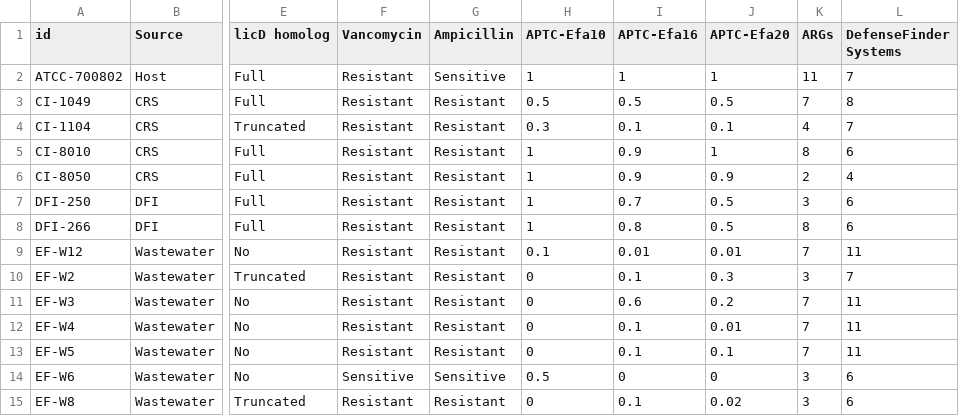
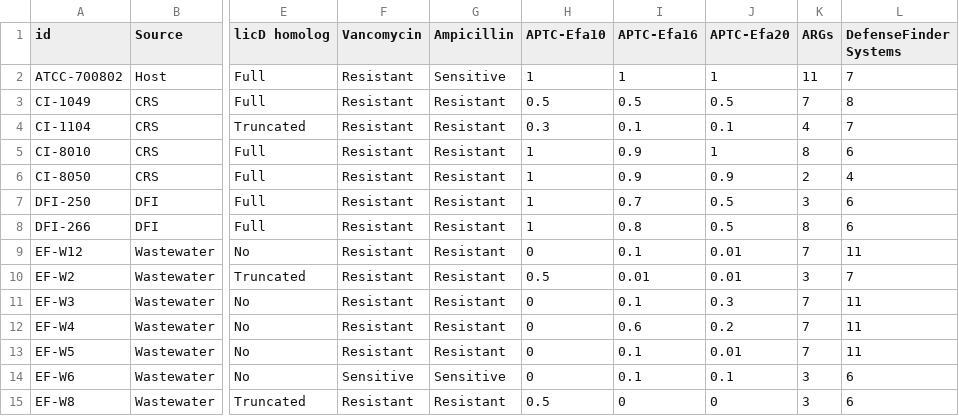
Before and after one commit to gbouras13/Awad_et_al_LicD, a CSV file: EF_Bacteria/Figure4/R/metadata.csv, drawn as a sheet; only a part is shown, gaps mark what is left out; the diff names each change by its address in the sheet, - before the commit and + after, or states it on an @@ line.

Commit message:
fix Fig 4A with correct supp data

```diff
--- a/EF_Bacteria/Figure4/R/metadata.csv
+++ b/EF_Bacteria/Figure4/R/metadata.csv
-H9 (APTC-Efa10): 0.1
+H9 (APTC-Efa10): 0
-I9 (APTC-Efa16): 0.01
+I9 (APTC-Efa16): 0.1
-H10 (APTC-Efa10): 0
+H10 (APTC-Efa10): 0.5
-I10 (APTC-Efa16): 0.1
+I10 (APTC-Efa16): 0.01
-J10 (APTC-Efa20): 0.3
+J10 (APTC-Efa20): 0.01
-I11 (APTC-Efa16): 0.6
+I11 (APTC-Efa16): 0.1
-J11 (APTC-Efa20): 0.2
+J11 (APTC-Efa20): 0.3
-I12 (APTC-Efa16): 0.1
+I12 (APTC-Efa16): 0.6
-J12 (APTC-Efa20): 0.01
+J12 (APTC-Efa20): 0.2
-J13 (APTC-Efa20): 0.1
+J13 (APTC-Efa20): 0.01
-H14 (APTC-Efa10): 0.5
+H14 (APTC-Efa10): 0
-I14 (APTC-Efa16): 0
+I14 (APTC-Efa16): 0.1
-J14 (APTC-Efa20): 0
+J14 (APTC-Efa20): 0.1
-H15 (APTC-Efa10): 0
+H15 (APTC-Efa10): 0.5
-I15 (APTC-Efa16): 0.1
+I15 (APTC-Efa16): 0
-J15 (APTC-Efa20): 0.02
+J15 (APTC-Efa20): 0
```
Also changed, not shown: 3 other files.
